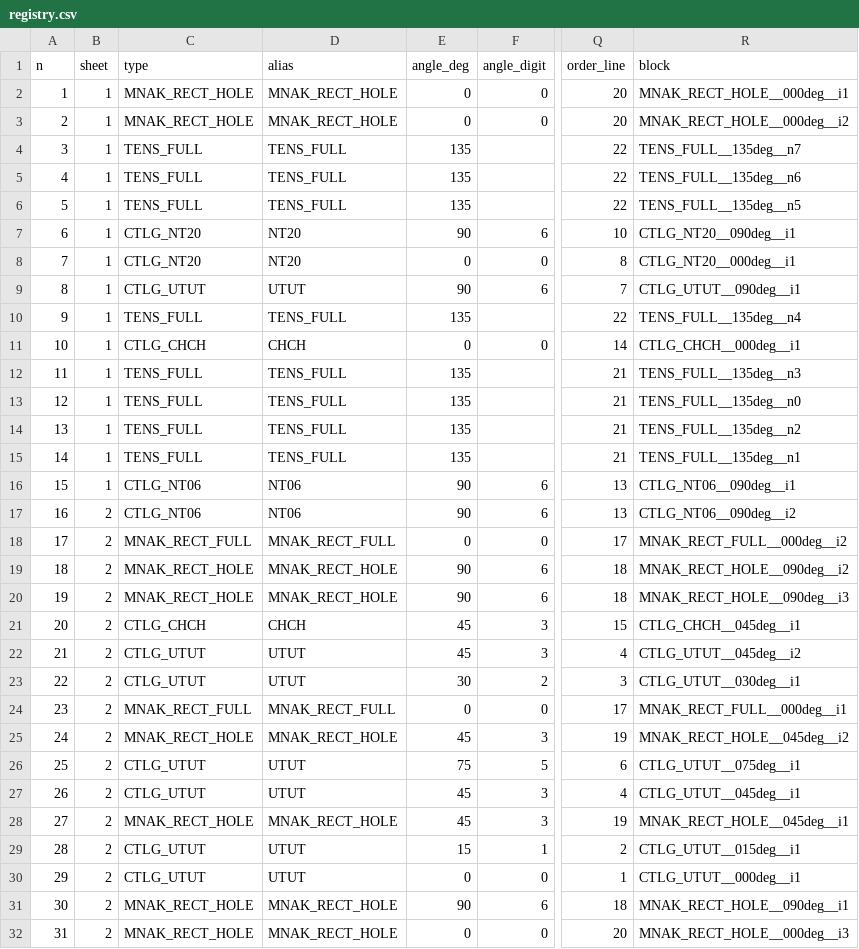
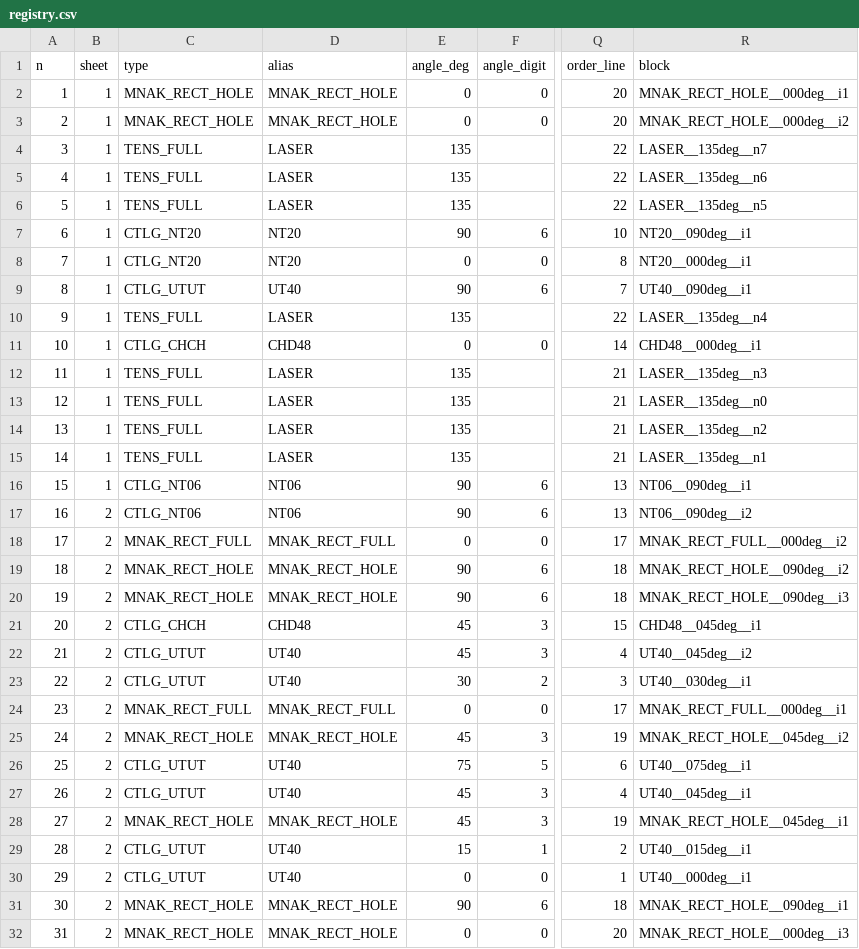
Before and after one commit to josselindavion/eth, a CSV file: cutting-sheets/output/ETH_600x500mm_2_SHEET_v20250220_EDM/registry.csv, drawn as a sheet; only a part is shown, gaps mark what is left out; the diff covers the shown part only; the diff names each change by its address in the sheet, - before the commit and + after, or states it on an @@ line.

```diff
--- a/cutting-sheets/output/ETH_600x500mm_2_SHEET_v20250220_EDM/registry.csv
+++ b/cutting-sheets/output/ETH_600x500mm_2_SHEET_v20250220_EDM/registry.csv
-D4:D6 (alias): TENS_FULL
+D4:D6 (alias): LASER
-R4 (block): TENS_FULL__135deg__n7
+R4 (block): LASER__135deg__n7
-R5 (block): TENS_FULL__135deg__n6
+R5 (block): LASER__135deg__n6
-R6 (block): TENS_FULL__135deg__n5
+R6 (block): LASER__135deg__n5
-R7 (block): CTLG_NT20__090deg__i1
+R7 (block): NT20__090deg__i1
-R8 (block): CTLG_NT20__000deg__i1
+R8 (block): NT20__000deg__i1
-D9 (alias): UTUT
+D9 (alias): UT40
-R9 (block): CTLG_UTUT__090deg__i1
+R9 (block): UT40__090deg__i1
-D10 (alias): TENS_FULL
+D10 (alias): LASER
-R10 (block): TENS_FULL__135deg__n4
+R10 (block): LASER__135deg__n4
-D11 (alias): CHCH
+D11 (alias): CHD48
-R11 (block): CTLG_CHCH__000deg__i1
+R11 (block): CHD48__000deg__i1
-D12:D15 (alias): TENS_FULL
+D12:D15 (alias): LASER
-R12 (block): TENS_FULL__135deg__n3
+R12 (block): LASER__135deg__n3
-R13 (block): TENS_FULL__135deg__n0
+R13 (block): LASER__135deg__n0
-R14 (block): TENS_FULL__135deg__n2
+R14 (block): LASER__135deg__n2
-R15 (block): TENS_FULL__135deg__n1
+R15 (block): LASER__135deg__n1
-R16 (block): CTLG_NT06__090deg__i1
+R16 (block): NT06__090deg__i1
-R17 (block): CTLG_NT06__090deg__i2
+R17 (block): NT06__090deg__i2
-D21 (alias): CHCH
+D21 (alias): CHD48
-R21 (block): CTLG_CHCH__045deg__i1
+R21 (block): CHD48__045deg__i1
-D22:D23 (alias): UTUT
+D22:D23 (alias): UT40
-R22 (block): CTLG_UTUT__045deg__i2
+R22 (block): UT40__045deg__i2
-R23 (block): CTLG_UTUT__030deg__i1
+R23 (block): UT40__030deg__i1
-D26:D27 (alias): UTUT
+D26:D27 (alias): UT40
-R26 (block): CTLG_UTUT__075deg__i1
+R26 (block): UT40__075deg__i1
-R27 (block): CTLG_UTUT__045deg__i1
+R27 (block): UT40__045deg__i1
-D29:D30 (alias): UTUT
+D29:D30 (alias): UT40
-R29 (block): CTLG_UTUT__015deg__i1
+R29 (block): UT40__015deg__i1
-R30 (block): CTLG_UTUT__000deg__i1
+R30 (block): UT40__000deg__i1
```
Also changed, not shown: 56 edited cells elsewhere in this file, cutting-sheets/output/CAMPAIGN_300x300mm_WATERJET/registry.csv, cutting-sheets/output/CAMPAIGN_450x380mm_WATERJET/registry.csv, 47 other files.
